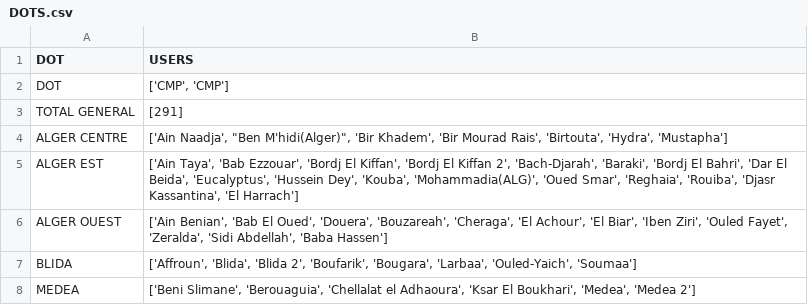
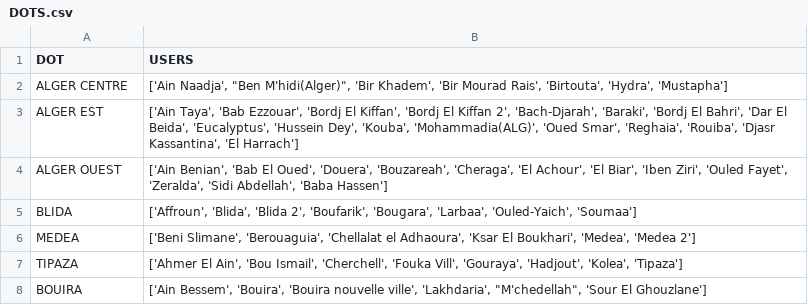
Before and after one commit to Mounir-charef/algerie-tlcm-p1, a CSV file: static/DOTS.csv, drawn as a sheet; only a part is shown; the shorter side is filled out with more unchanged rows.

Commit message:
creating the dot, cmp tables and start working on the db

```diff
--- a/static/DOTS.csv
+++ b/static/DOTS.csv
@@ -1,4 +1,2 @@
 DOT,USERS
-DOT,"['CMP', 'CMP']"
-TOTAL GENERAL,[291]
 ALGER CENTRE,"['Ain Naadja', ""Ben M'hidi(Alger)"", 'Bir Khadem', 'Bir Mourad Rais', 'Birtouta', 'Hydra', 'Mustapha']"
```
Also changed, not shown: 4 other files.
